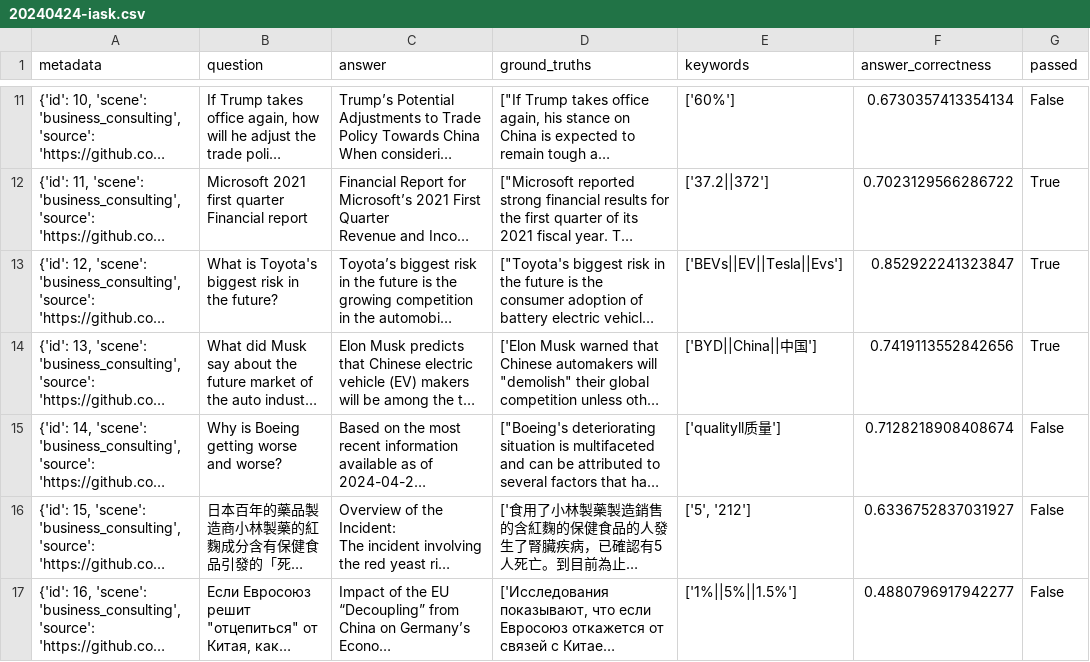
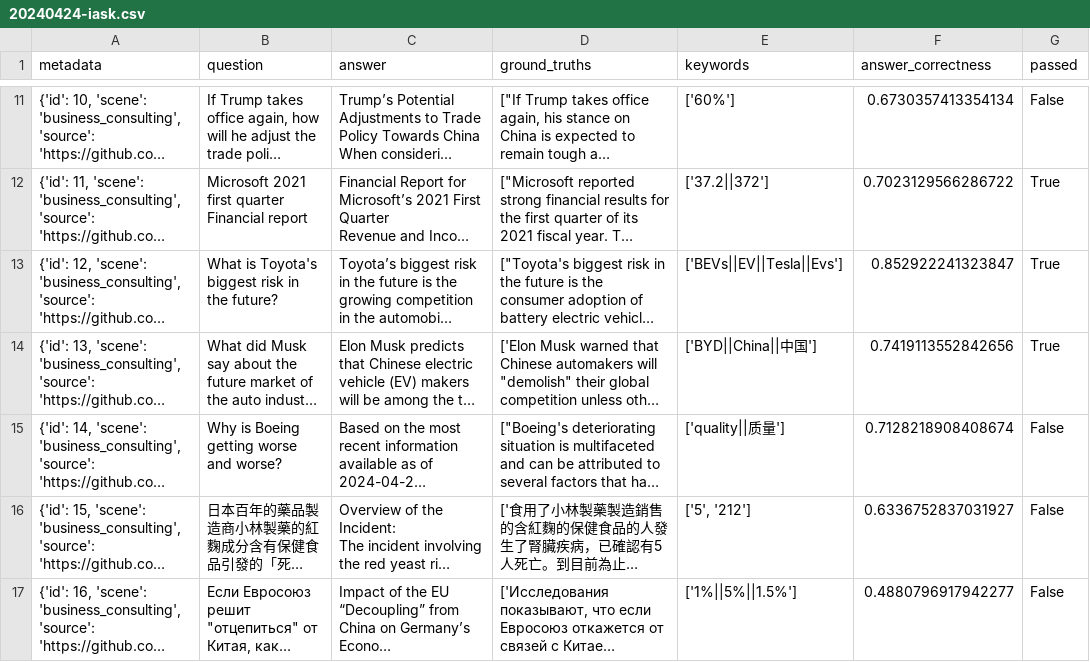
Before and after one commit to sparticleinc/ASEED, a CSV file: evaluations/business_consulting/20240424-iask.csv, drawn as a sheet; only a part is shown, gaps mark what is left out; long unchanged cells end in …; the diff names each change by its address in the sheet, - before the commit and + after, or states it on an @@ line.

Commit message:
refactor: Update keywords

```diff
--- a/evaluations/business_consulting/20240424-iask.csv
+++ b/evaluations/business_consulting/20240424-iask.csv
-E15 (keywords): ['qualityll质量']
+E15 (keywords): ['quality||质量']
```
Also changed, not shown: datasets/business_consulting.csv, evaluations/business_consulting/20240424-glarity_search.csv, 8 other files.
